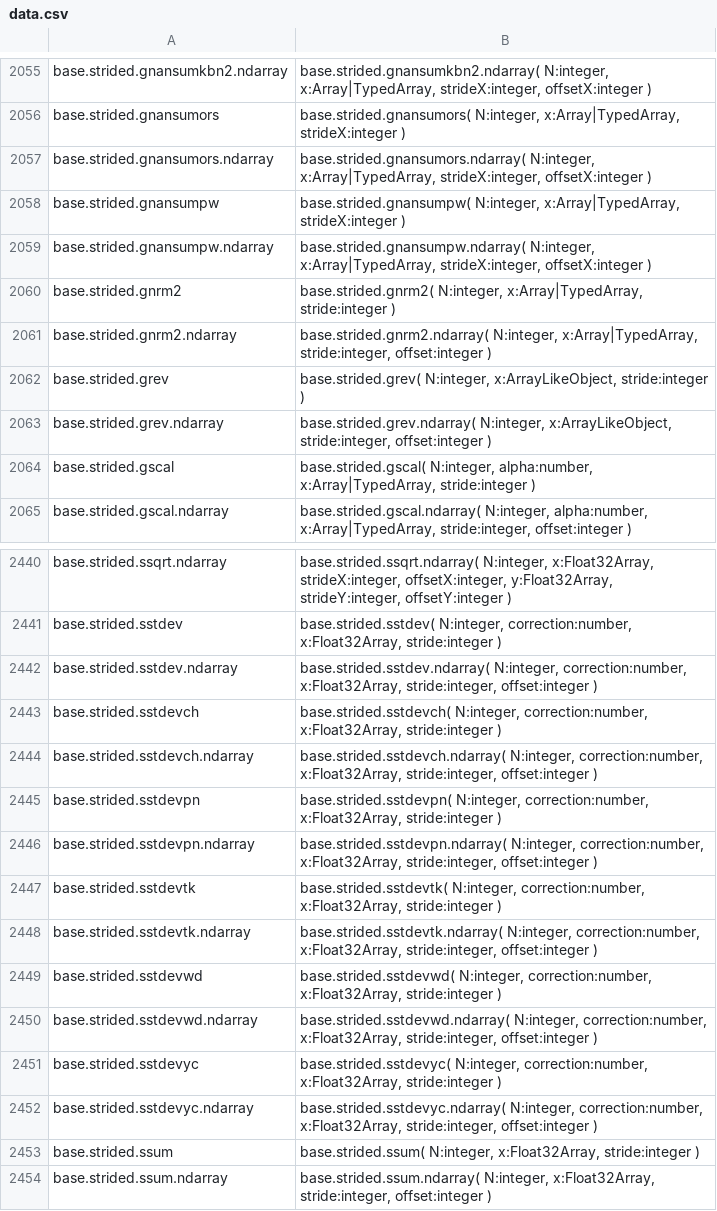
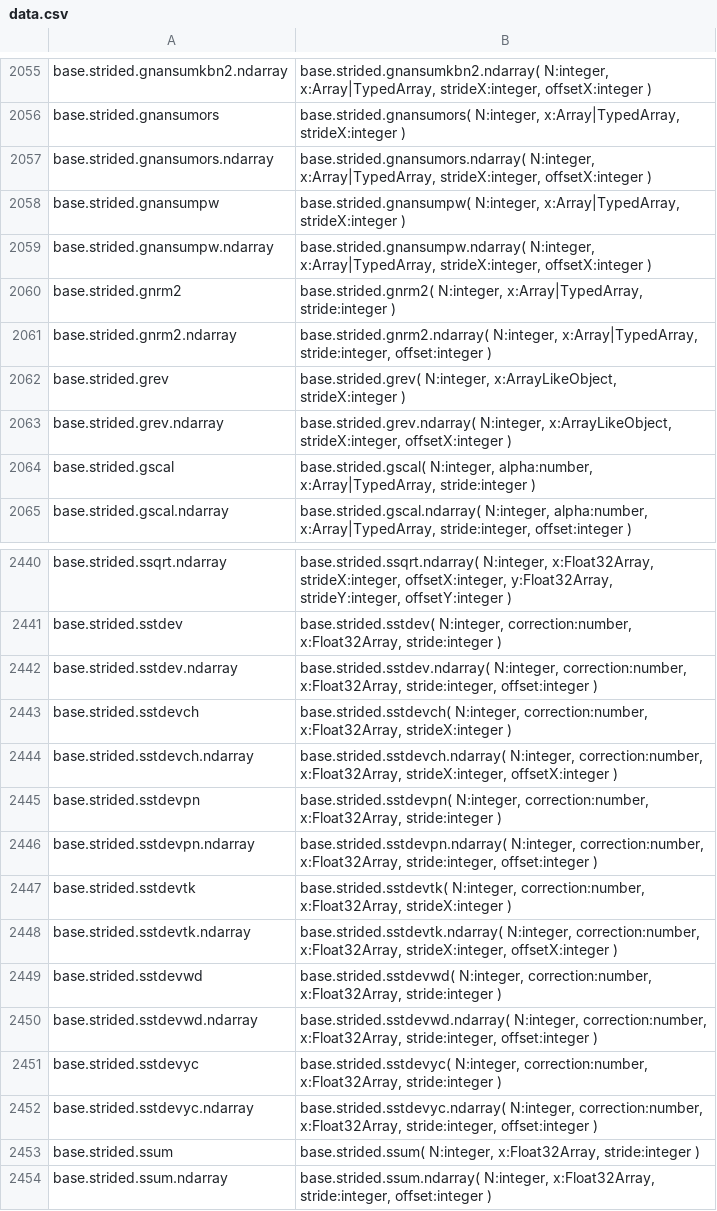
Before and after one commit to stdlib-js/repl, a CSV file: typed-signature/data/data.csv, drawn as a sheet; only a part is shown, gaps mark what is left out.

```diff
--- a/typed-signature/data/data.csv
+++ b/typed-signature/data/data.csv
@@ -2061,4 +2061,4 @@ base.strided.gnrm2,"base.strided.gnrm2( N:integer, x:Array|TypedArray, stride:in
 base.strided.gnrm2.ndarray,"base.strided.gnrm2.ndarray( N:integer, x:Array|TypedArray, stride:integer, offset:integer )"
-base.strided.grev,"base.strided.grev( N:integer, x:ArrayLikeObject, stride:integer )"
-base.strided.grev.ndarray,"base.strided.grev.ndarray( N:integer, x:ArrayLikeObject, stride:integer, offset:integer )"
+base.strided.grev,"base.strided.grev( N:integer, x:ArrayLikeObject, strideX:integer )"
+base.strided.grev.ndarray,"base.strided.grev.ndarray( N:integer, x:ArrayLikeObject, strideX:integer, offsetX:integer )"
 base.strided.gscal,"base.strided.gscal( N:integer, alpha:number, x:Array|TypedArray, stride:integer )"
@@ -2442,8 +2442,8 @@ base.strided.sstdev,"base.strided.sstdev( N:integer, correction:number, x:Float3
 base.strided.sstdev.ndarray,"base.strided.sstdev.ndarray( N:integer, correction:number, x:Float32Array, stride:integer, offset:integer )"
-base.strided.sstdevch,"base.strided.sstdevch( N:integer, correction:number, x:Float32Array, stride:integer )"
-base.strided.sstdevch.ndarray,"base.strided.sstdevch.ndarray( N:integer, correction:number, x:Float32Array, stride:integer, offset:integer )"
+base.strided.sstdevch,"base.strided.sstdevch( N:integer, correction:number, x:Float32Array, strideX:integer )"
+base.strided.sstdevch.ndarray,"base.strided.sstdevch.ndarray( N:integer, correction:number, x:Float32Array, strideX:integer, offsetX:integer )"
 base.strided.sstdevpn,"base.strided.sstdevpn( N:integer, correction:number, x:Float32Array, stride:integer )"
 base.strided.sstdevpn.ndarray,"base.strided.sstdevpn.ndarray( N:integer, correction:number, x:Float32Array, stride:integer, offset:integer )"
-base.strided.sstdevtk,"base.strided.sstdevtk( N:integer, correction:number, x:Float32Array, stride:integer )"
-base.strided.sstdevtk.ndarray,"base.strided.sstdevtk.ndarray( N:integer, correction:number, x:Float32Array, stride:integer, offset:integer )"
+base.strided.sstdevtk,"base.strided.sstdevtk( N:integer, correction:number, x:Float32Array, strideX:integer )"
+base.strided.sstdevtk.ndarray,"base.strided.sstdevtk.ndarray( N:integer, correction:number, x:Float32Array, strideX:integer, offsetX:integer )"
 base.strided.sstdevwd,"base.strided.sstdevwd( N:integer, correction:number, x:Float32Array, stride:integer )"
```
Also changed, not shown: info/data/data.csv, signature/data/data.csv, 6 other files.
